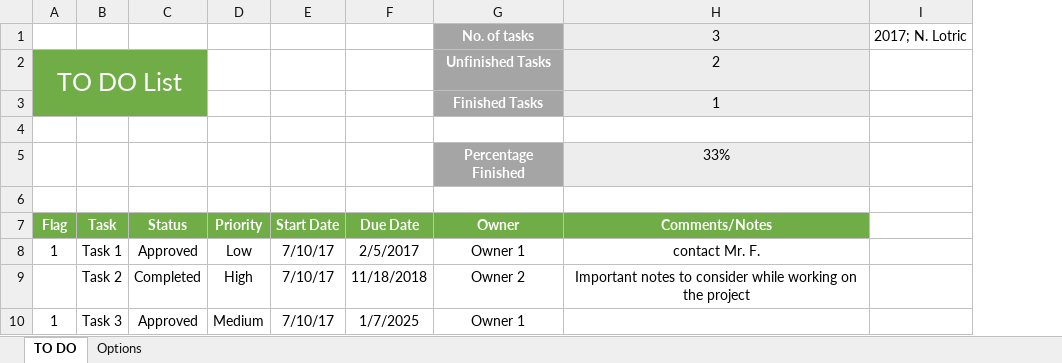
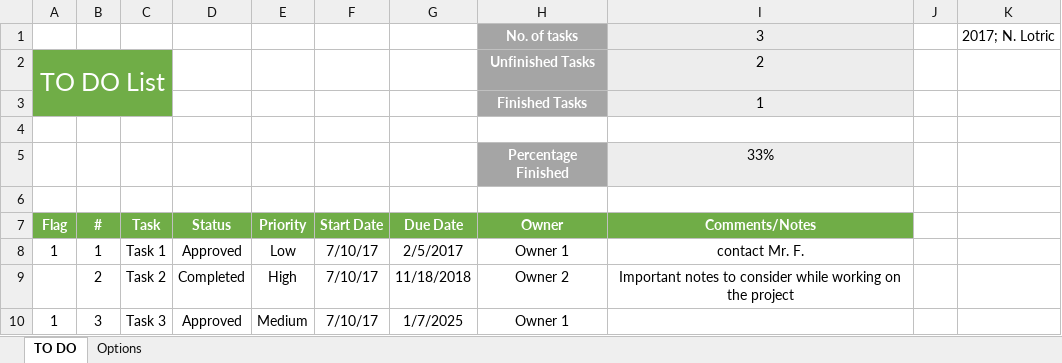
Before and after one commit to nejcltr/Excel-spreadsheet-projects, an Excel workbook: TO DO List.xlsx, sheet TO DO, drawn as a sheet; values as stored, in another font and other column widths than the file's, no borders; charts and pictures and conditional formats and table styles not drawn; removed rows and columns are numbered as before the commit, all else as after; the diff names each change by its address in the sheet, - before the commit and + after, or states it on an @@ line.

Commit message:
new column B counts tasks

```diff
--- a/TO DO List.xlsx (sheet TO DO)
+++ b/TO DO List.xlsx (sheet TO DO)
+column B (#), rows 8-10: 1 | 2 | 3
+column J, empty
-A2:C3 merged
+A2:C3 merged
-D2:D3 fill: #70AD47
+D2:D3 fill: none
```
Also changed, not shown: charts or pictures.
